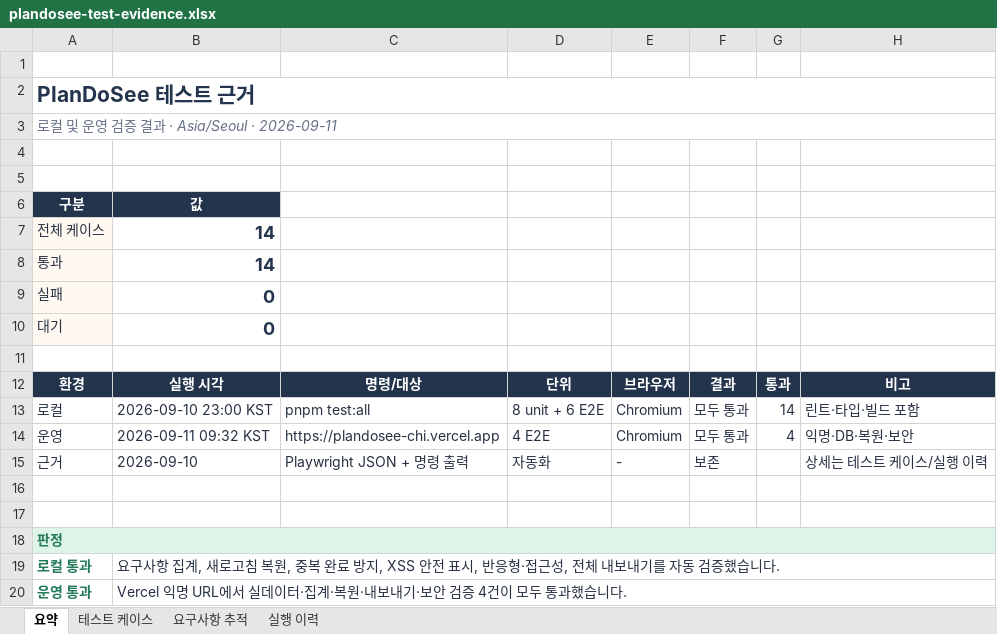
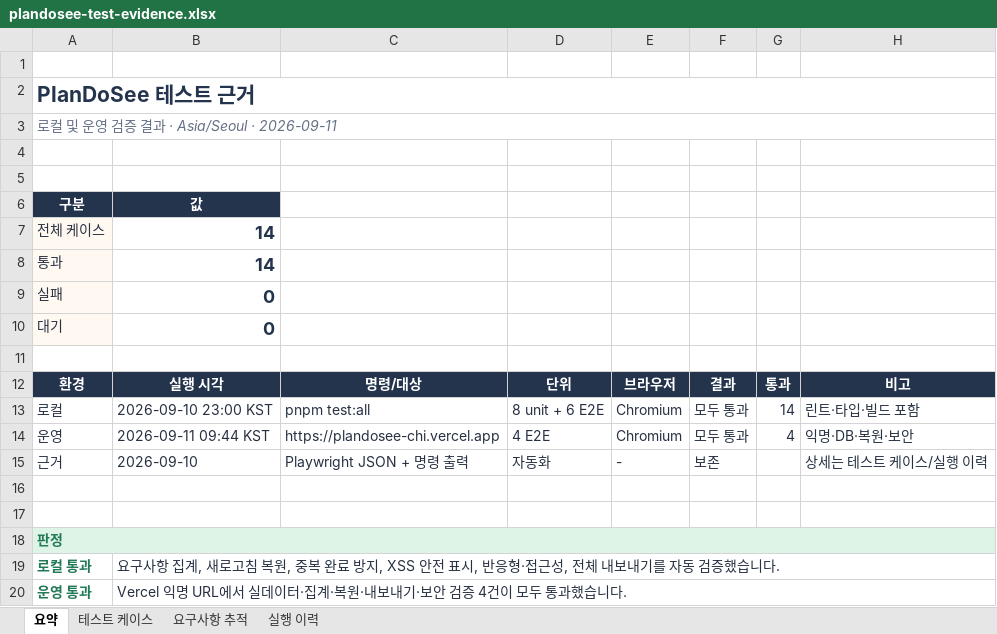
Before and after one commit to hyeseong-dev/plandosee, an Excel workbook: outputs/01a08aec-efc7-7340-b823-2e03084046dd/plandosee-test-evidence.xlsx, sheet 요약, drawn as a sheet; values as stored, in another font and other column widths than the file's, no borders; the diff names each change by its address in the sheet, - before the commit and + after, or states it on an @@ line.

```diff
--- a/outputs/01a08aec-efc7-7340-b823-2e03084046dd/plandosee-test-evidence.xlsx (sheet 요약)
+++ b/outputs/01a08aec-efc7-7340-b823-2e03084046dd/plandosee-test-evidence.xlsx (sheet 요약)
-B14 (값): 2026-09-11 09:32 KST
+B14 (값): 2026-09-11 09:44 KST
```
Also changed, not shown: sheet 실행 이력, 2 other files.
